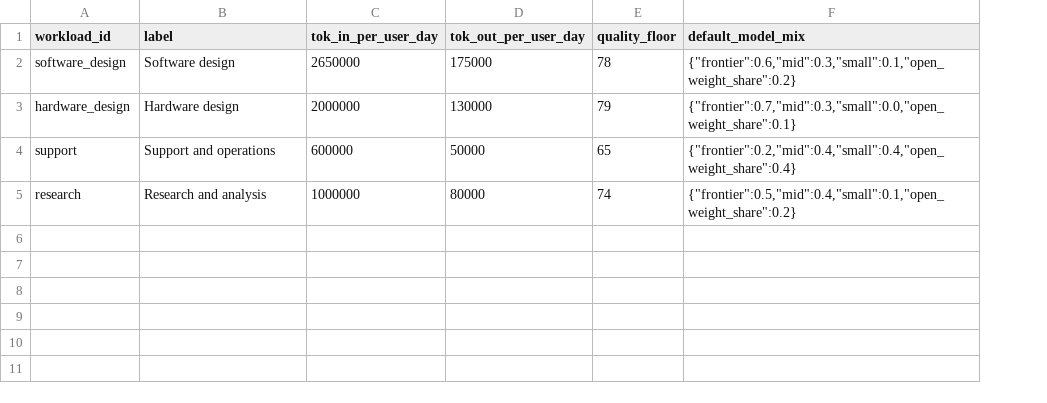
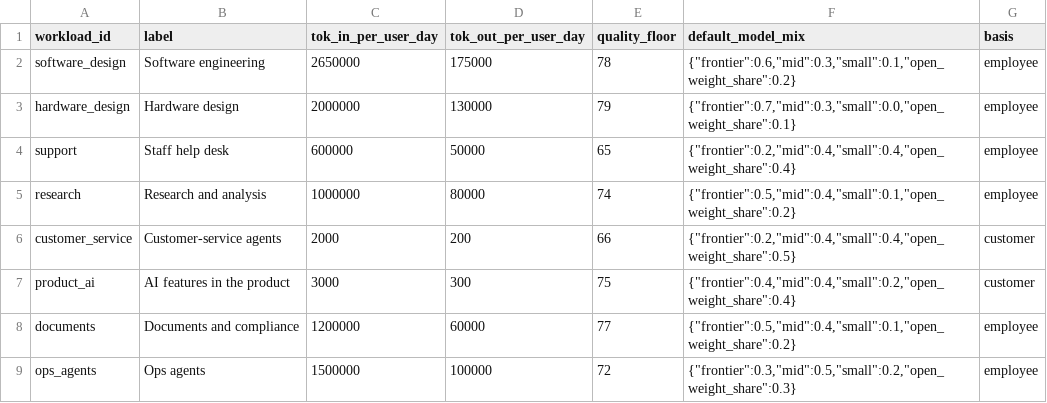
Before and after one commit to AnandS09/tok-opt-dashboard, a CSV file: mock/public/data/workloads.csv, drawn as a sheet; the diff names each change by its address in the sheet, - before the commit and + after, or states it on an @@ line.

```diff
--- a/mock/public/data/workloads.csv
+++ b/mock/public/data/workloads.csv
+column G (basis), rows 2-5: all employee
-B2 (label): Software design
+B2 (label): Software engineering
-B4 (label): Support and operations
+B4 (label): Staff help desk
+row 6: customer_service | Customer-service agents | 2000 | 200 | 66 | {"frontier":0.2,"mid":0.4,"small":0.4,"open_weight_share":0.5} | customer
+row 7: product_ai | AI features in the product | 3000 | 300 | 75 | {"frontier":0.4,"mid":0.4,"small":0.2,"open_weight_share":0.4} | customer
+row 8: documents | Documents and compliance | 1200000 | 60000 | 77 | {"frontier":0.5,"mid":0.4,"small":0.1,"open_weight_share":0.2} | employee
+row 9: ops_agents | Ops agents | 1500000 | 100000 | 72 | {"frontier":0.3,"mid":0.5,"small":0.2,"open_weight_share":0.3} | employee
```
Also changed, not shown: mock/public/data/baseline_providers.csv, mock/public/data/quality.csv, 16 other files.
